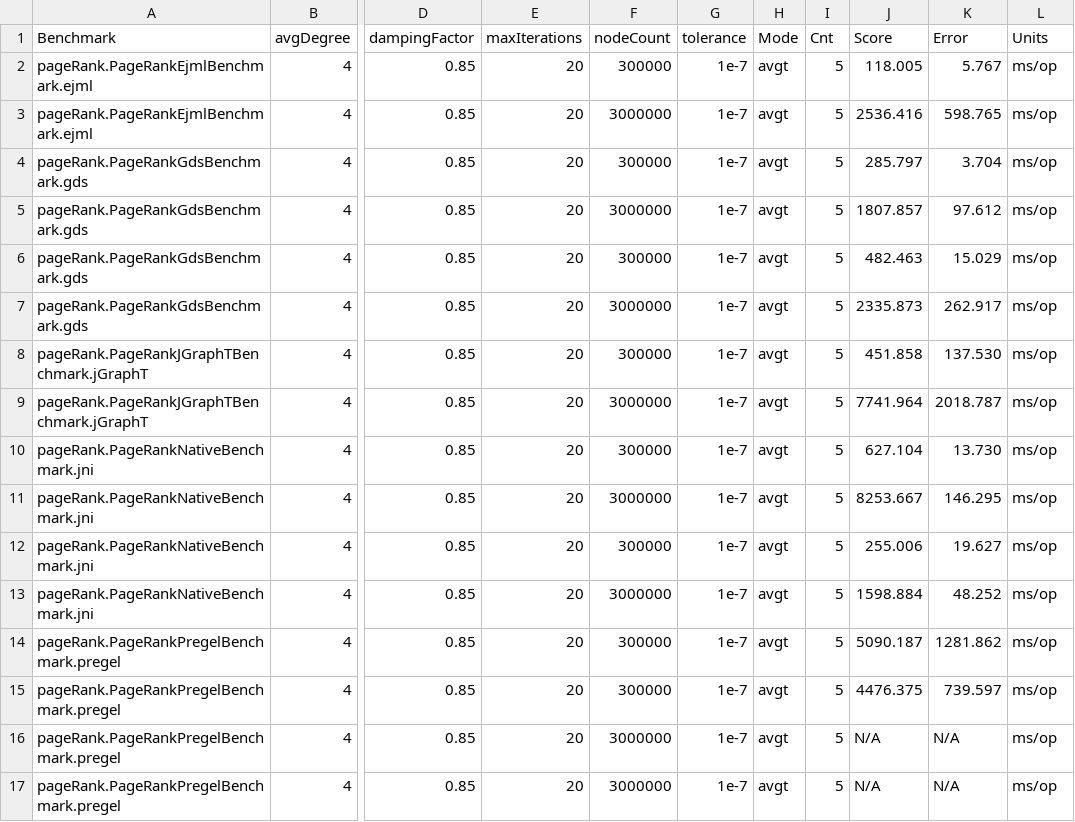
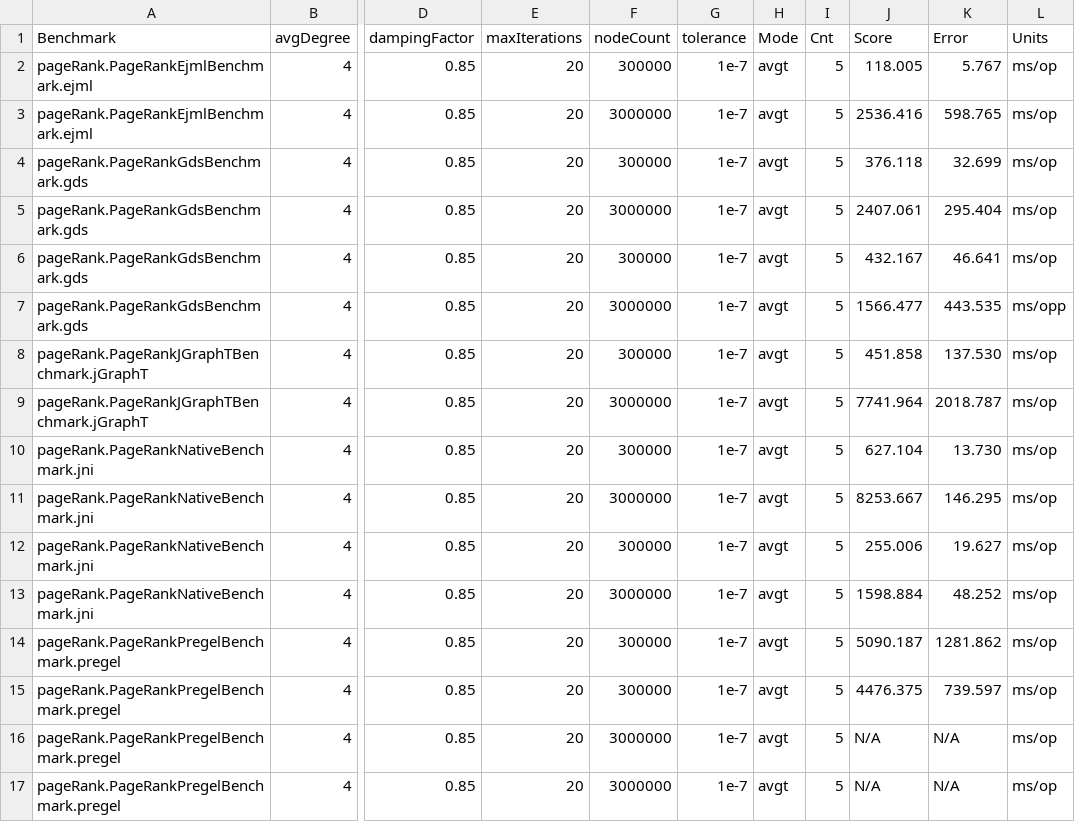
Before and after one commit to FlorentinD/GraphBlasInJavaBenchmarks, a CSV file: benchmarkResults/results/pageRank/pageRankResults.csv, drawn as a sheet; only a part is shown, gaps mark what is left out; the diff names each change by its address in the sheet, - before the commit and + after, or states it on an @@ line.

```diff
--- a/benchmarkResults/results/pageRank/pageRankResults.csv
+++ b/benchmarkResults/results/pageRank/pageRankResults.csv
-J4 (Score): 285.797
+J4 (Score): 376.118
-K4 (Error): 3.704
+K4 (Error): 32.699
-J5 (Score): 1807.857
+J5 (Score): 2407.061
-K5 (Error): 97.612
+K5 (Error): 295.404
-J6 (Score): 482.463
+J6 (Score): 432.167
-K6 (Error): 15.029
+K6 (Error): 46.641
-J7 (Score): 2335.873
+J7 (Score): 1566.477
-K7 (Error): 262.917
+K7 (Error): 443.535
-L7 (Units): ms/op
+L7 (Units): ms/opp
```
Also changed, not shown: benchmarkResults/results/weightedPageRank/weightedPageRankResult.csv, 7 other files.
